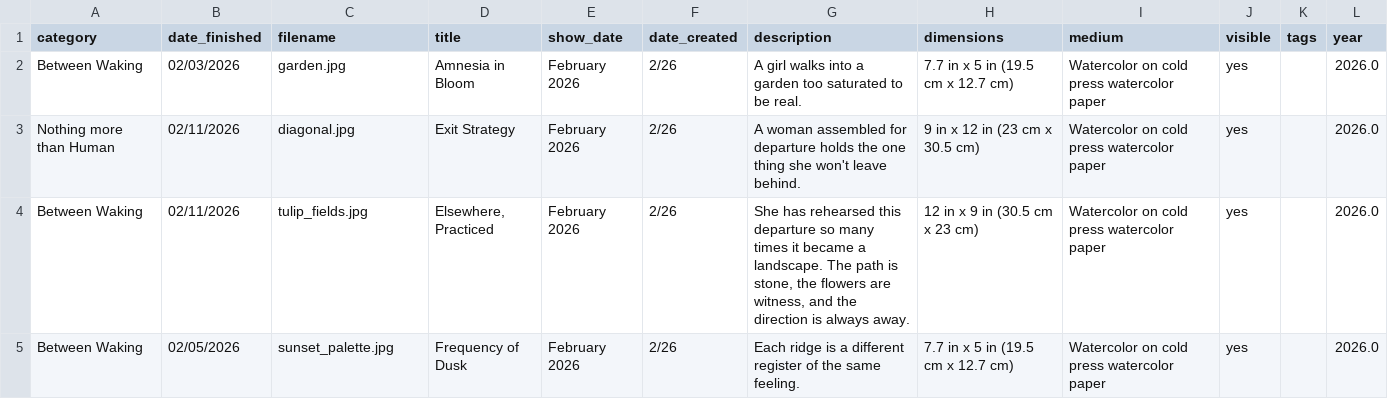
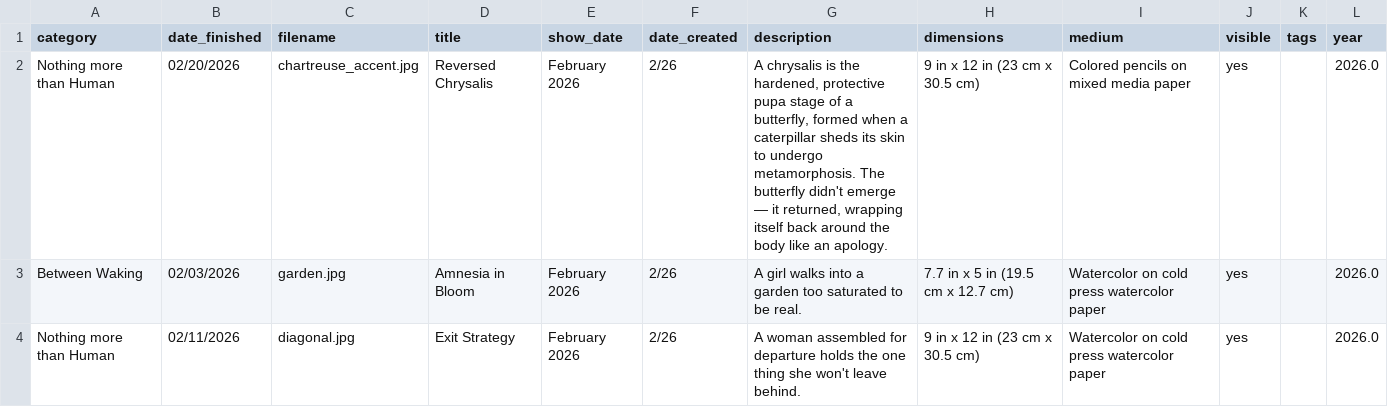
Before and after one commit to aparfenen/aparfenen-art, a CSV file: gallery_metadata.csv, drawn as a sheet; only a part is shown; the shorter side is filled out with more unchanged rows; the diff names each change by its address in the sheet, - before the commit and + after, or states it on an @@ line.

Commit message:
gallery update - 8

```diff
--- a/gallery_metadata.csv
+++ b/gallery_metadata.csv
+row 2: Nothing more than Human | 02/20/2026 | chartreuse_accent.jpg | Reversed Chrysalis | February 2026 | 2/26 | A chrysalis is the hardened, protective pupa stage of a butterfly, formed when a caterpillar sheds its skin to undergo metamorphosis. The butterfly didn't emerge — it returned, wrapping itself back around the body like an apology. | 9 in x 12 in (23 cm x 30.5 cm) | Colored pencils on mixed media paper | yes |  | 2026.0
```
Also changed, not shown: 4 other files.
